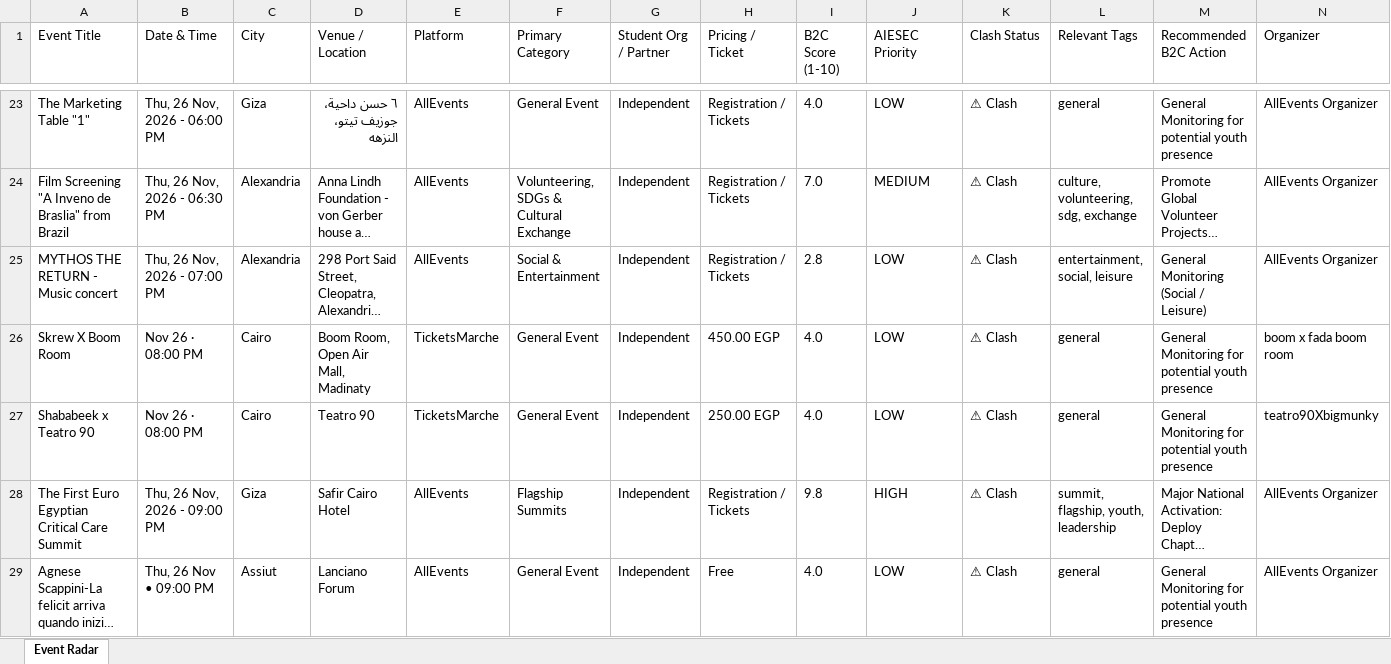
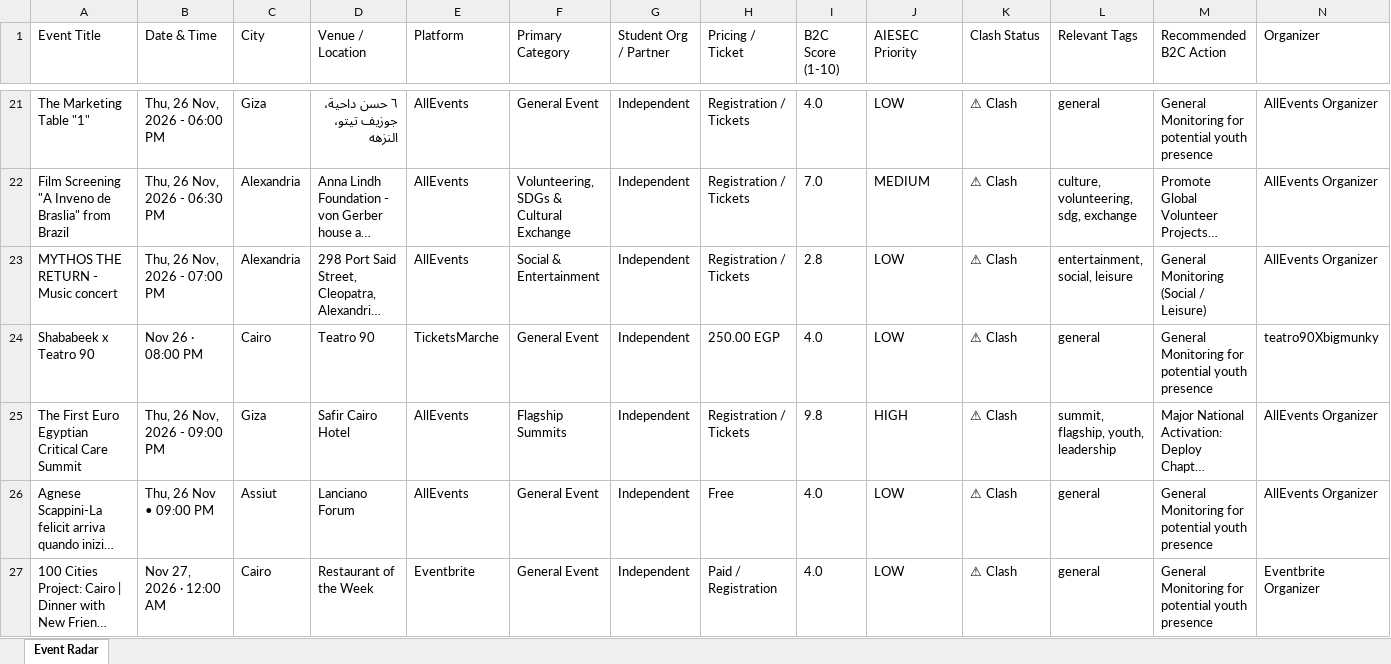
Before and after one commit to abdelrahmanmotazz/aiesec-event-radar, an Excel workbook: data/aiesec_egypt_events_latest.xlsx, sheet Event Radar, drawn as a sheet; only a part is shown, gaps mark what is left out; the shorter side is filled out with more unchanged rows; long unchanged cells end in …; values as stored, in another font and other column widths than the file's, no borders; removed rows and columns are numbered as before the commit, all else as after; rows hold the shown columns only; the diff covers the shown part only; the diff names each change by its address in the sheet, - before the commit and + after, or states it on an @@ line.

```diff
--- a/data/aiesec_egypt_events_latest.xlsx (sheet Event Radar)
+++ b/data/aiesec_egypt_events_latest.xlsx (sheet Event Radar)
-row 26: Skrew X Boom Room | Nov 26 · 08:00 PM | Cairo | Boom Room, Open Air Mall, Madinaty | TicketsMarche | General Event | Independent | 450.00 EGP | 4.0 | LOW | ⚠ Clash | general | General Monitoring for potential youth presence | boom x fada boom room
```
Also changed, not shown: 24 added rows, 4 removed rows, 9 moved rows and 4 edited cells elsewhere in this sheet, data/egypt_b2c_events_latest.xlsx, docs/data/aiesec_egypt_events_latest.xlsx, 10 other files.
